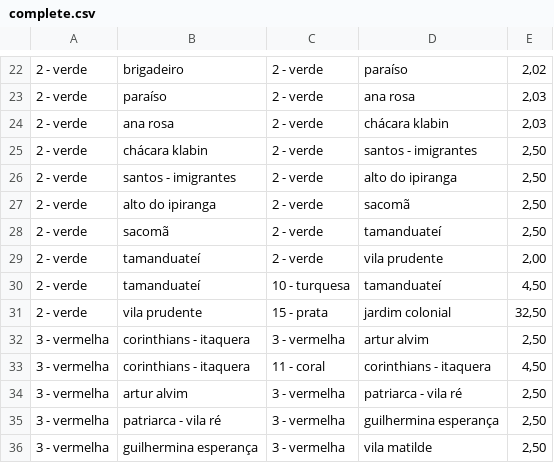
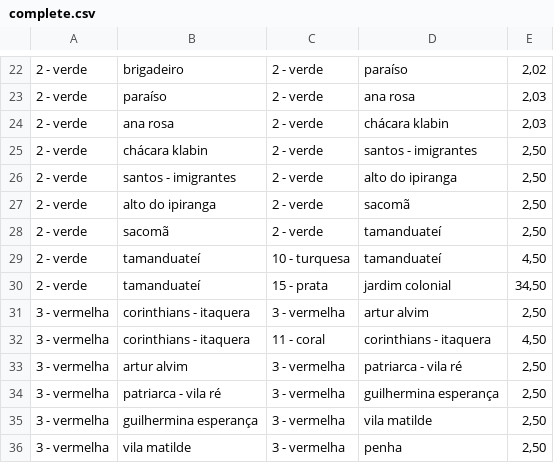
Before and after one commit to Gustavo-Rubo/rota-metro-sp, a CSV file: problems/complete.csv, drawn as a sheet; only a part is shown, gaps mark what is left out; the shorter side is filled out with more unchanged rows.

Commit message:
manual graph optimization

```diff
--- a/problems/complete.csv
+++ b/problems/complete.csv
@@ -28,5 +28,4 @@
 2 - verde,sacomã,2 - verde,tamanduateí,"2,50"
-2 - verde,tamanduateí,2 - verde,vila prudente,"2,00"
 2 - verde,tamanduateí,10 - turquesa,tamanduateí,"4,50"
-2 - verde,vila prudente,15 - prata,jardim colonial,"32,50"
+2 - verde,tamanduateí,15 - prata,jardim colonial,"34,50"
 3 - vermelha,corinthians - itaquera,3 - vermelha,artur alvim,"2,50"
```
